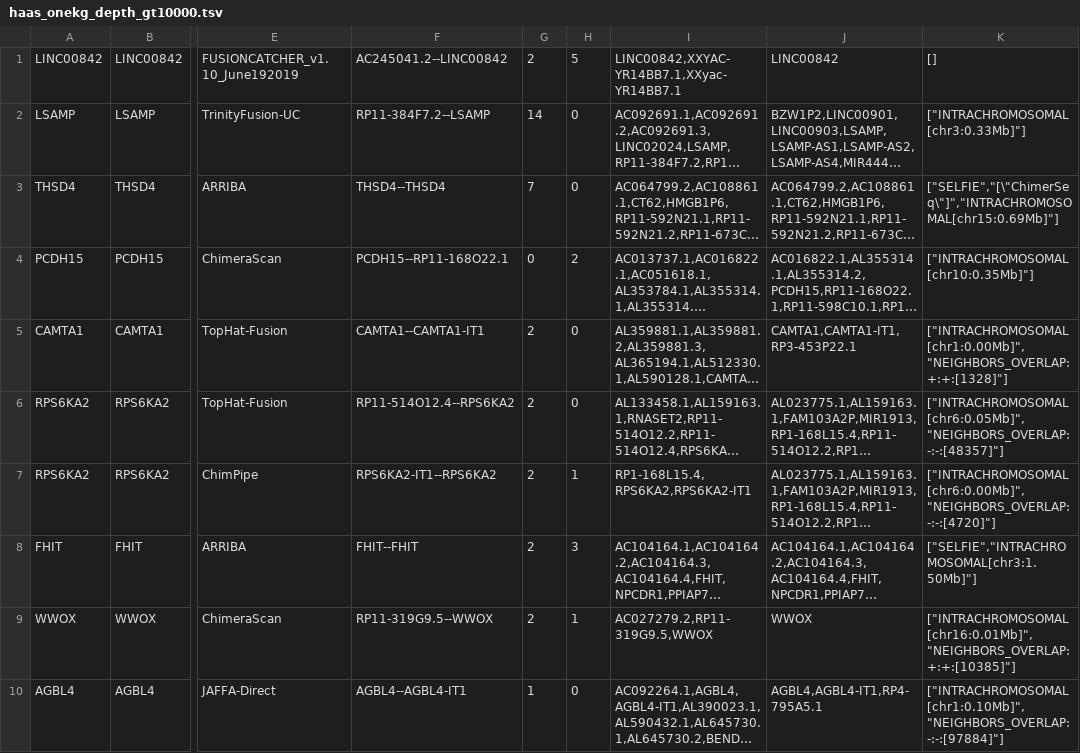
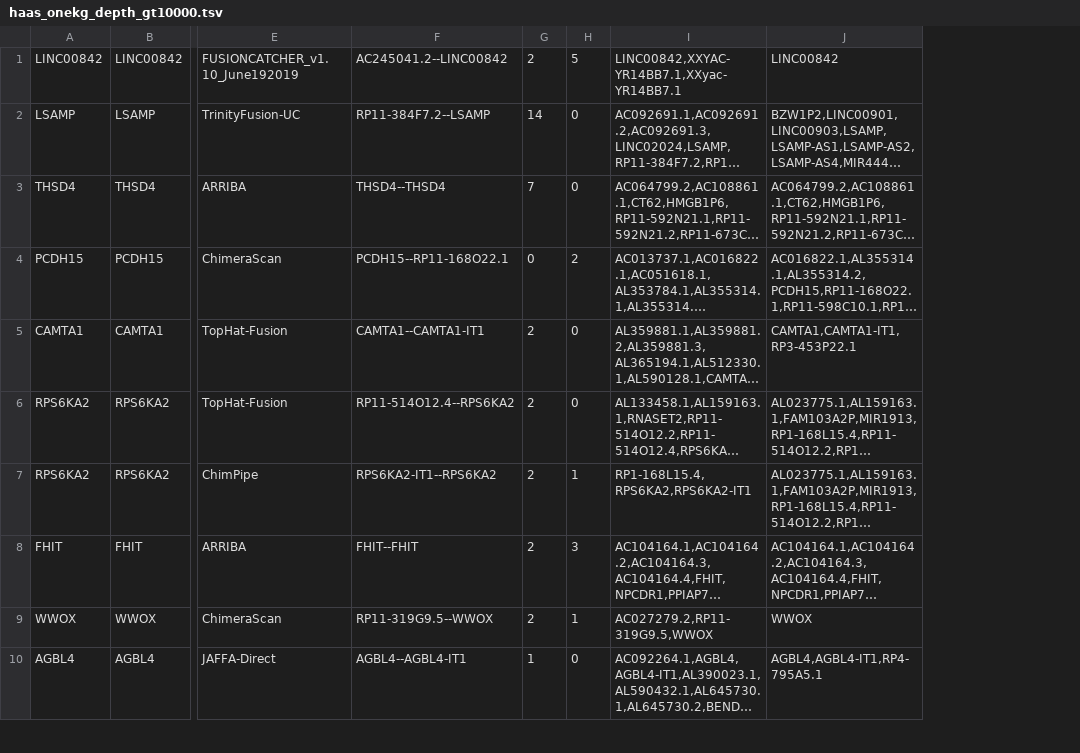
Before and after one commit to jakekrol/genefusion, a TSV file: results/2025_09-haas_onekg/haas_onekg_depth_gt10000.tsv, drawn as a sheet; only a part is shown, gaps mark what is left out; long unchanged cells end in …; the diff names each change by its address in the sheet, - before the commit and + after, or states it on an @@ line.

Commit message:
make nicely formatted haas 1kg table

```diff
--- a/results/2025_09-haas_onekg/haas_onekg_depth_gt10000.tsv
+++ b/results/2025_09-haas_onekg/haas_onekg_depth_gt10000.tsv
-column K, rows 1-10: [] | ["INTRACHROMOSOMAL[chr3:0.33Mb]"] | ["SELFIE","[\"ChimerSeq\"]","INTRACHROMOSOMAL[chr15:0.69Mb]"] | ["INTRACHROMOSOMAL[chr10:0.35Mb]"] | ["INTRACHROMOSOMAL[chr1:0.00Mb]","NEIGHBORS_OVERLAP:+:+:[1328]"] | ["INTRACHROMOSOMAL[chr6:0.05Mb]","NEIGHBORS_OVERLAP:-:-:[48357]"] | ["INTRACHROMOSOMAL[chr6:0.00Mb]","NEIGHBORS_OVERLAP:-:-:[4720]"] | ["SELFIE","INTRACHROMOSOMAL[chr3:1.50Mb]"] | ["INTRACHROMOSOMAL[chr16:0.01Mb]","NEIGHBORS_OVERLAP:+:+:[10385]"] | ["INTRACHROMOSOMAL[chr1:0.10Mb]","NEIGHBORS_OVERLAP:-:-:[97884]"]
```
Also changed, not shown: 3 other files.
